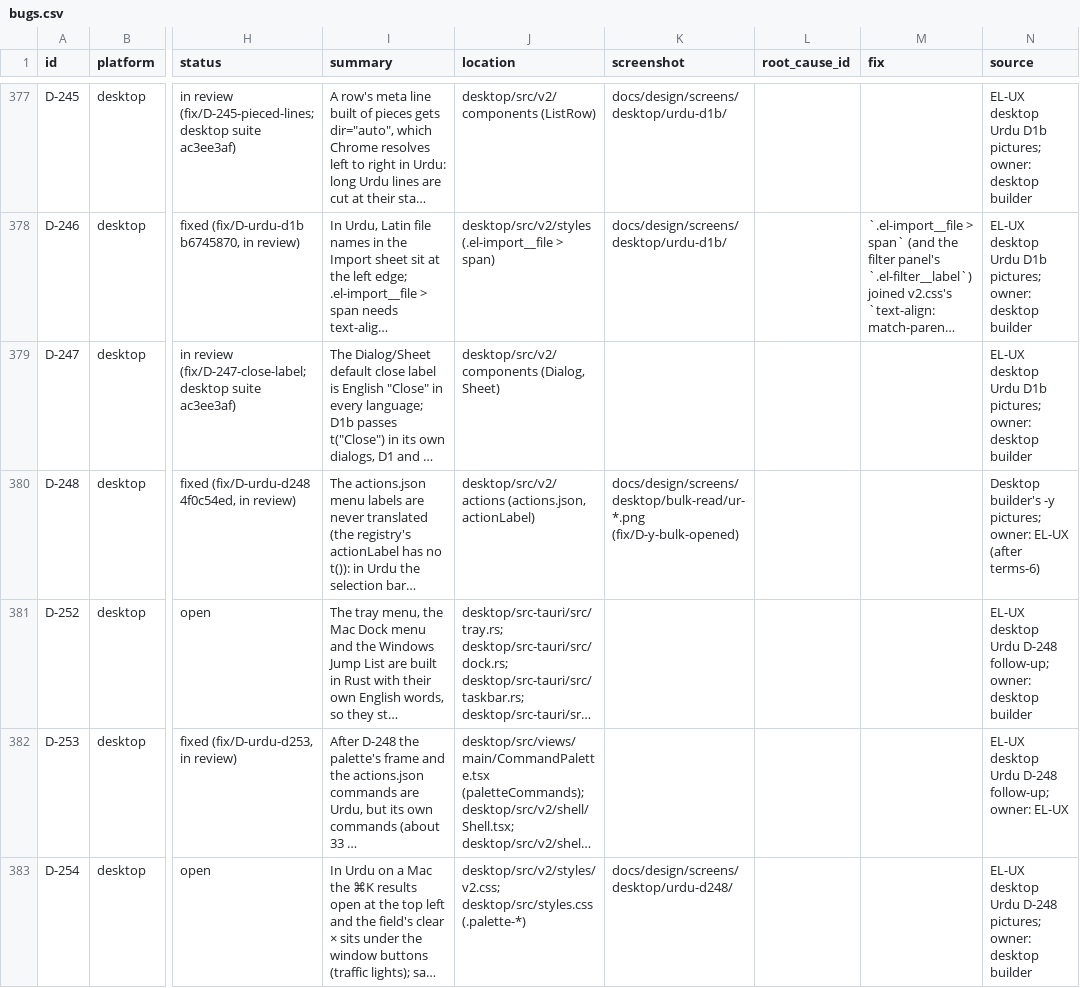
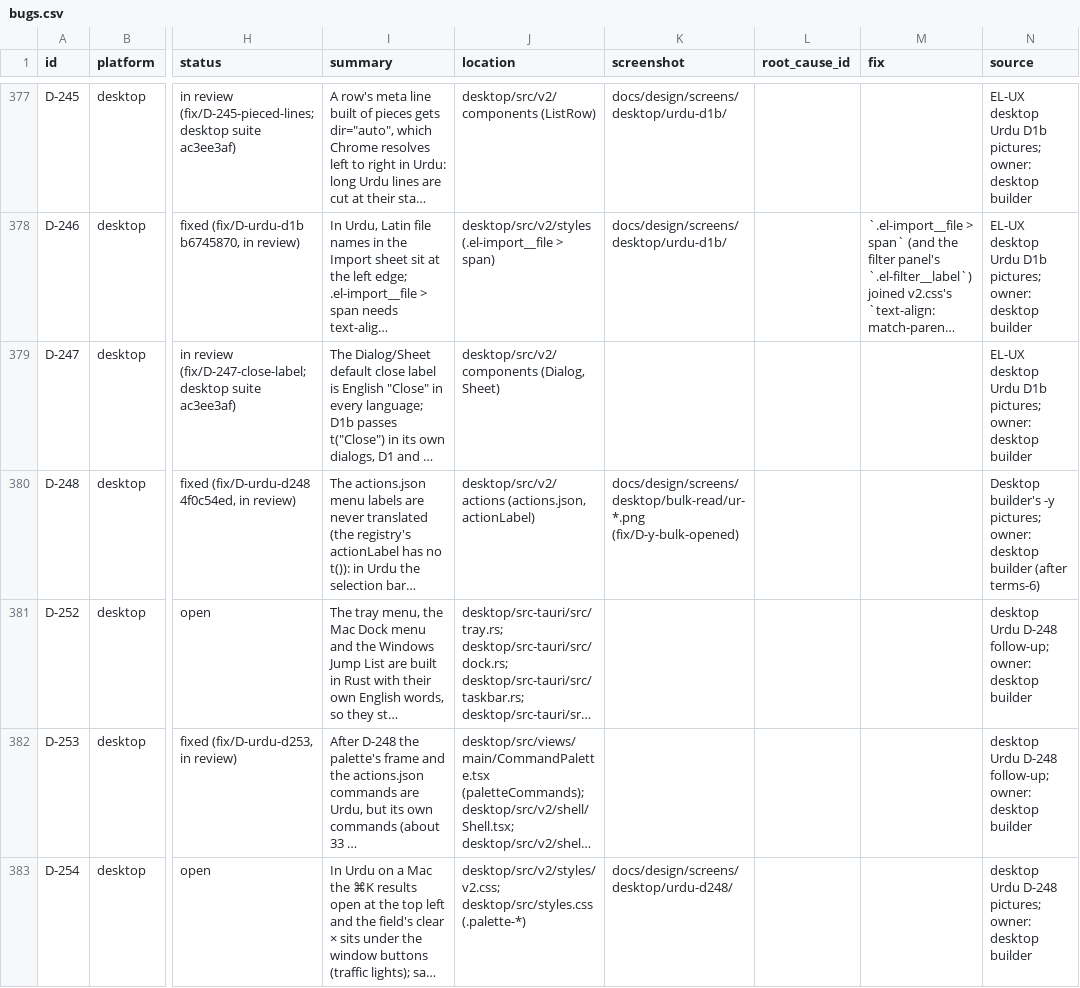
Before and after one commit to skillLeo/echo-ledger, a CSV file: docs/v2/audit/bugs.csv, drawn as a sheet; only a part is shown, gaps mark what is left out; long unchanged cells end in …; the diff covers the shown part only; the diff names each change by its address in the sheet, - before the commit and + after, or states it on an @@ line.

Commit message:
D-255: one language per strip and place, a placeholder never cut beside its chip, dark pictures
- shellStatus takes a language: Home's and Live's Record strip asks for English beside those pages' own English buttons
  until they are converted; the sidebar's status line stays in the window's language.
- A project's right-click menu follows the Projects panel into the window's language (Urdu on Windows and in the Mac's
  native menu; English and its Title Case as before).
- The non-rail sidebar names its places as the window's search does (منتظر ریکارڈنگز, بغیر پروجیکٹ کی ریکارڈنگز).
- With the scope's chip shown, the title row's placeholder is the short word when its full words would be cut in the
  field's own room (measured in its font); its name keeps the full words.
- urduD255.mjs shoots light and dark and fails when the open field's placeholder is cut, in Urdu and in English.
- bugs.csv: neutral owners on this branch's rows; D-255's fix written out.

```diff
--- a/docs/v2/audit/bugs.csv
+++ b/docs/v2/audit/bugs.csv
-N380 (source): …pictures; owner: EL-UX (after terms-6)
+N380 (source): …pictures; owner: desktop builder (after terms-6)
-N381 (source): EL-UX desktop Urdu…
+N381 (source): desktop Urdu…
-N382 (source): EL-UX desktop Urdu D-248 follow-up; owner: EL-UX
+N382 (source): desktop Urdu D-248 follow-up; owner: desktop builder
-N383 (source): EL-UX desktop Urdu…
+N383 (source): desktop Urdu…
```
Also changed, not shown: 4 edited cells elsewhere in this file, 23 other files.
